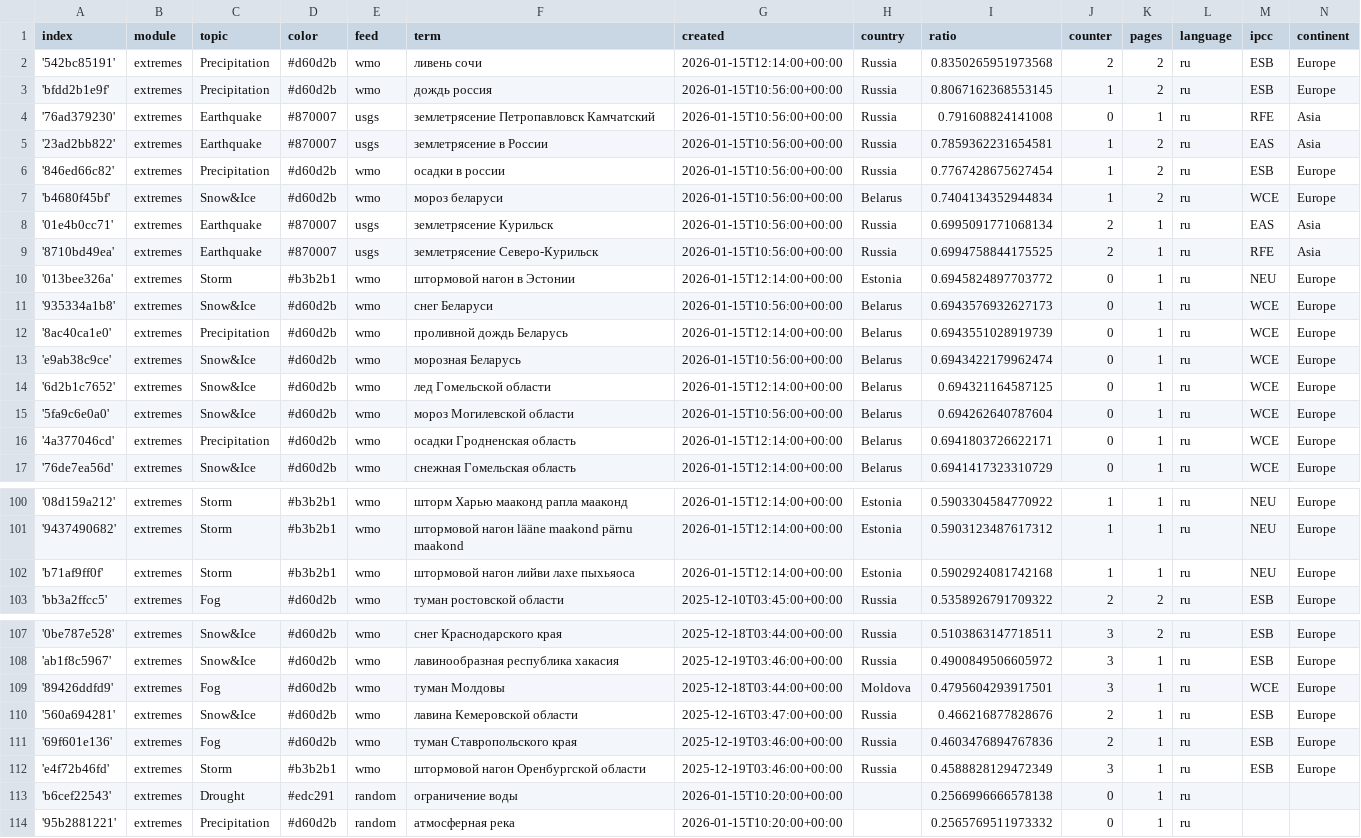
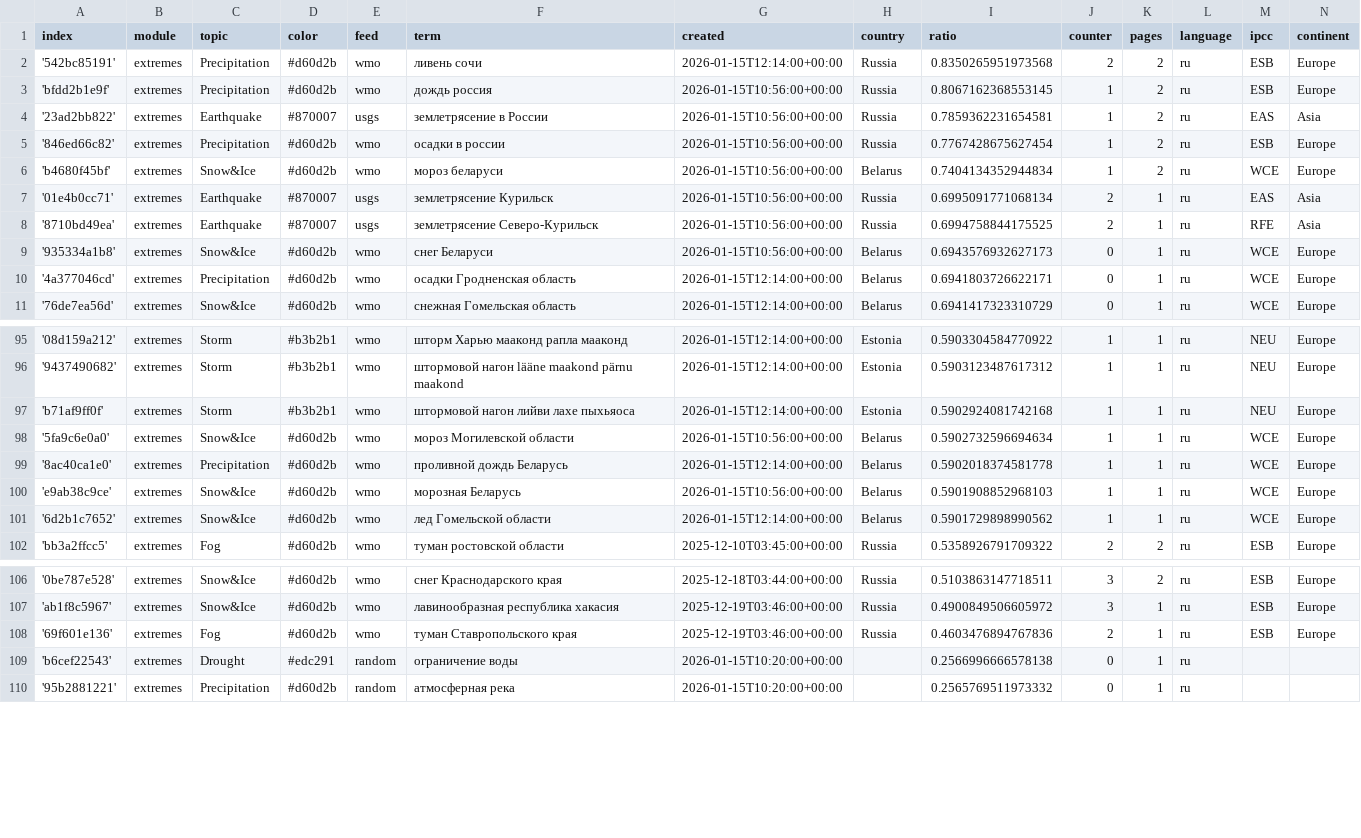
Before and after one commit to Leoniews/russianExtremes, a CSV file: terms.csv, drawn as a sheet; only a part is shown, gaps mark what is left out; removed rows and columns are numbered as before the commit, all else as after; the diff covers the shown part only; the diff names each change by its address in the sheet, - before the commit and + after, or states it on an @@ line.

Commit message:
Commit from GitHub Actions (harvest:0.0)

```diff
--- a/terms.csv
+++ b/terms.csv
-row 4: '76ad379230' | extremes | Earthquake | #870007 | usgs | землетрясение Петропавловск Камчатский | 2026-01-15T10:56:00+00:00 | Russia | 0.791608824141008 | 0 | 1 | ru | RFE | Asia
-row 10: '013bee326a' | extremes | Storm | #b3b2b1 | wmo | штормовой нагон в Эстонии | 2026-01-15T12:14:00+00:00 | Estonia | 0.6945824897703772 | 0 | 1 | ru | NEU | Europe
-row 12: '8ac40ca1e0' | extremes | Precipitation | #d60d2b | wmo | проливной дождь Беларусь | 2026-01-15T12:14:00+00:00 | Belarus | 0.6943551028919739 | 0 | 1 | ru | WCE | Europe
-row 13: 'e9ab38c9ce' | extremes | Snow&Ice | #d60d2b | wmo | морозная Беларусь | 2026-01-15T10:56:00+00:00 | Belarus | 0.6943422179962474 | 0 | 1 | ru | WCE | Europe
-row 14: '6d2b1c7652' | extremes | Snow&Ice | #d60d2b | wmo | лед Гомельской области | 2026-01-15T12:14:00+00:00 | Belarus | 0.694321164587125 | 0 | 1 | ru | WCE | Europe
-row 15: '5fa9c6e0a0' | extremes | Snow&Ice | #d60d2b | wmo | мороз Могилевской области | 2026-01-15T10:56:00+00:00 | Belarus | 0.694262640787604 | 0 | 1 | ru | WCE | Europe
+row 98: '5fa9c6e0a0' | extremes | Snow&Ice | #d60d2b | wmo | мороз Могилевской области | 2026-01-15T10:56:00+00:00 | Belarus | 0.5902732596694634 | 1 | 1 | ru | WCE | Europe
+row 99: '8ac40ca1e0' | extremes | Precipitation | #d60d2b | wmo | проливной дождь Беларусь | 2026-01-15T12:14:00+00:00 | Belarus | 0.5902018374581778 | 1 | 1 | ru | WCE | Europe
+row 100: 'e9ab38c9ce' | extremes | Snow&Ice | #d60d2b | wmo | морозная Беларусь | 2026-01-15T10:56:00+00:00 | Belarus | 0.5901908852968103 | 1 | 1 | ru | WCE | Europe
+row 101: '6d2b1c7652' | extremes | Snow&Ice | #d60d2b | wmo | лед Гомельской области | 2026-01-15T12:14:00+00:00 | Belarus | 0.5901729898990562 | 1 | 1 | ru | WCE | Europe
-row 109: '89426ddfd9' | extremes | Fog | #d60d2b | wmo | туман Молдовы | 2025-12-18T03:44:00+00:00 | Moldova | 0.4795604293917501 | 3 | 1 | ru | WCE | Europe
-row 110: '560a694281' | extremes | Snow&Ice | #d60d2b | wmo | лавина Кемеровской области | 2025-12-16T03:47:00+00:00 | Russia | 0.466216877828676 | 2 | 1 | ru | ESB | Europe
-row 112: 'e4f72b46fd' | extremes | Storm | #b3b2b1 | wmo | штормовой нагон Оренбургской области | 2025-12-19T03:46:00+00:00 | Russia | 0.4588828129472349 | 3 | 1 | ru | ESB | Europe
```
Also changed, not shown: 1 added row elsewhere in this file.
